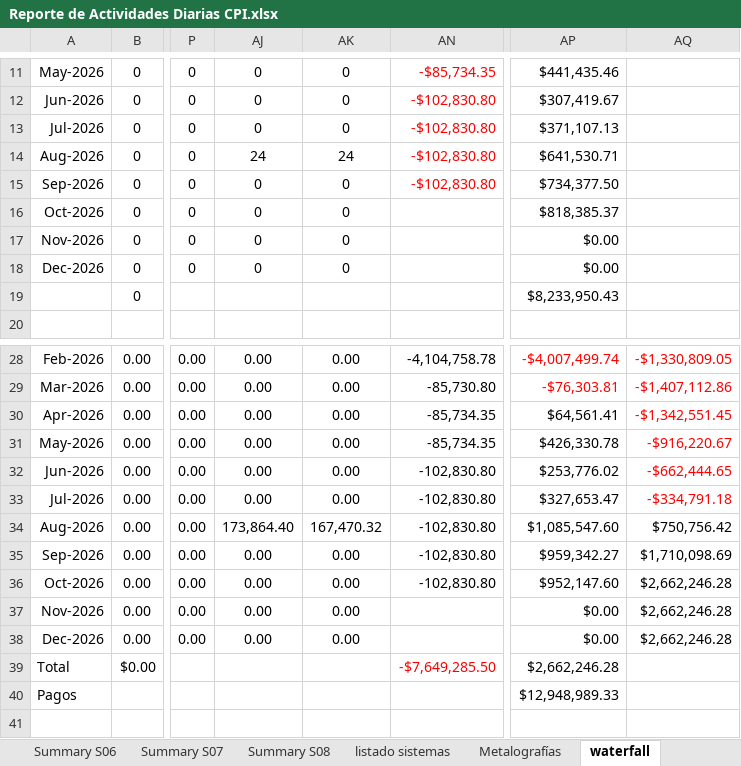
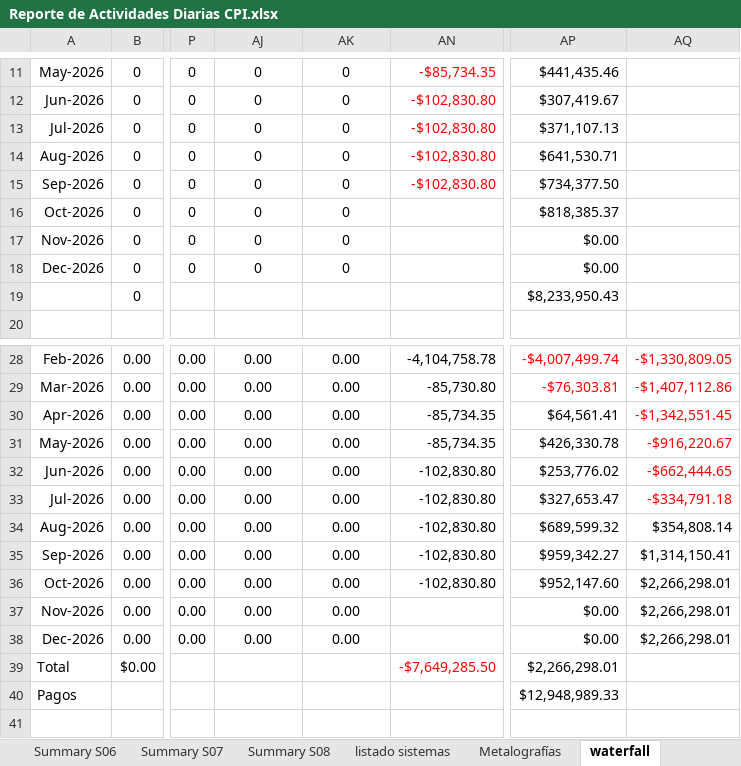
Before and after one commit to crooss/Dash_DGJ, an Excel workbook: data/Reporte de Actividades Diarias CPI.xlsx, sheet waterfall, drawn as a sheet; only a part is shown, gaps mark what is left out; values as stored, in another font and other column widths than the file's, no borders; charts and pictures and conditional formats not drawn; the diff names each change by its address in the sheet, - before the commit and + after, or states it on an @@ line.

```diff
--- a/data/Reporte de Actividades Diarias CPI.xlsx (sheet waterfall)
+++ b/data/Reporte de Actividades Diarias CPI.xlsx (sheet waterfall)
-AJ14: 24
+AJ14: 0
-AK14: 24
+AK14: 0
-AJ34: 173,864.40
+AJ34: 0.00
-AK34: 167,470.32
+AK34: 0.00
-AP34: $1,085,547.60
+AP34: $689,599.32
-AQ34: $750,756.42
+AQ34: $354,808.14
-AQ35: $1,710,098.69
+AQ35: $1,314,150.41
-AQ36:AQ38: $2,662,246.28
+AQ36:AQ38: $2,266,298.01
-AP39: $2,662,246.28
+AP39: $2,266,298.01
```
Also changed, not shown: sheet EV (4), sheet EV (2), sheet EV (3), sheet diario, sheet EV, hidden cells, charts or pictures.
